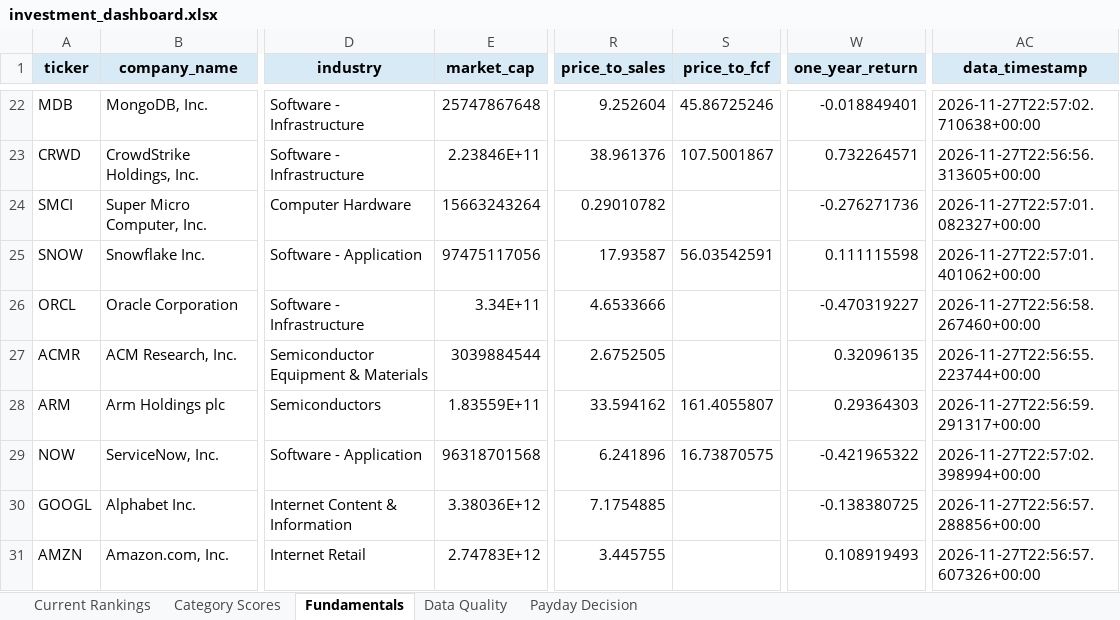
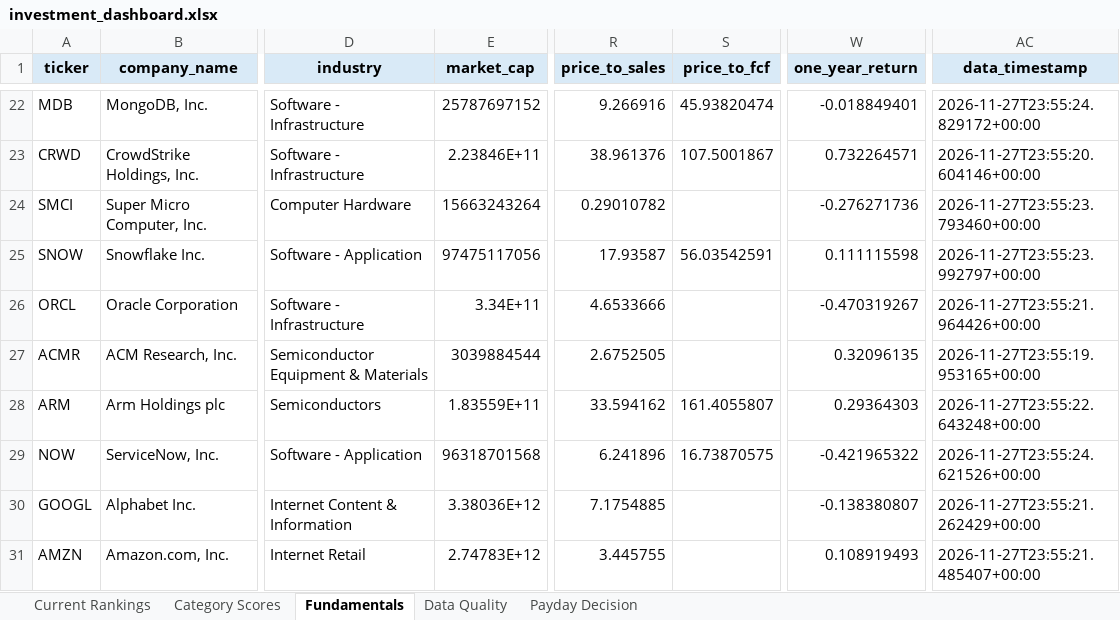
Before and after one commit to Grzesiak33/Version-2-Stock-Investment-Model, an Excel workbook: reports/investment_dashboard.xlsx, sheet Fundamentals, drawn as a sheet; only a part is shown, gaps mark what is left out; values as stored, in another font and other column widths than the file's, no borders; the diff covers the shown part only; the diff names each change by its address in the sheet, - before the commit and + after, or states it on an @@ line.

```diff
--- a/reports/investment_dashboard.xlsx (sheet Fundamentals)
+++ b/reports/investment_dashboard.xlsx (sheet Fundamentals)
-E22 (market_cap): 25747867648
+E22 (market_cap): 25787697152
-R22 (price_to_sales): 9.252604
+R22 (price_to_sales): 9.266916
-S22 (price_to_fcf): 45.86725246
+S22 (price_to_fcf): 45.93820474
-AC22 (data_timestamp): 2026-11-27T22:57:02.710638+00:00
+AC22 (data_timestamp): 2026-11-27T23:55:24.829172+00:00
-AC23 (data_timestamp): 2026-11-27T22:56:56.313605+00:00
+AC23 (data_timestamp): 2026-11-27T23:55:20.604146+00:00
-AC24 (data_timestamp): 2026-11-27T22:57:01.082327+00:00
+AC24 (data_timestamp): 2026-11-27T23:55:23.793460+00:00
-AC25 (data_timestamp): 2026-11-27T22:57:01.401062+00:00
+AC25 (data_timestamp): 2026-11-27T23:55:23.992797+00:00
-W26 (one_year_return): -0.470319227
+W26 (one_year_return): -0.470319267
-AC26 (data_timestamp): 2026-11-27T22:56:58.267460+00:00
+AC26 (data_timestamp): 2026-11-27T23:55:21.964426+00:00
-AC27 (data_timestamp): 2026-11-27T22:56:55.223744+00:00
+AC27 (data_timestamp): 2026-11-27T23:55:19.953165+00:00
-AC28 (data_timestamp): 2026-11-27T22:56:59.291317+00:00
+AC28 (data_timestamp): 2026-11-27T23:55:22.643248+00:00
-AC29 (data_timestamp): 2026-11-27T22:57:02.398994+00:00
+AC29 (data_timestamp): 2026-11-27T23:55:24.621526+00:00
-W30 (one_year_return): -0.138380725
+W30 (one_year_return): -0.138380807
-AC30 (data_timestamp): 2026-11-27T22:56:57.288856+00:00
+AC30 (data_timestamp): 2026-11-27T23:55:21.262429+00:00
-AC31 (data_timestamp): 2026-11-27T22:56:57.607326+00:00
+AC31 (data_timestamp): 2026-11-27T23:55:21.485407+00:00
```
Also changed, not shown: 30 edited cells elsewhere in this sheet, sheet Category Scores, sheet Current Rankings, 32 other files.
